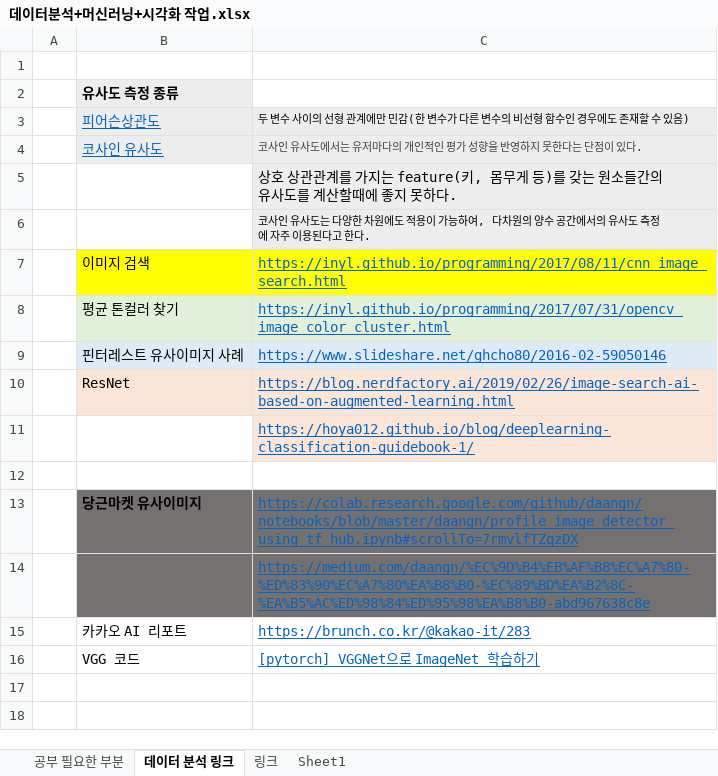
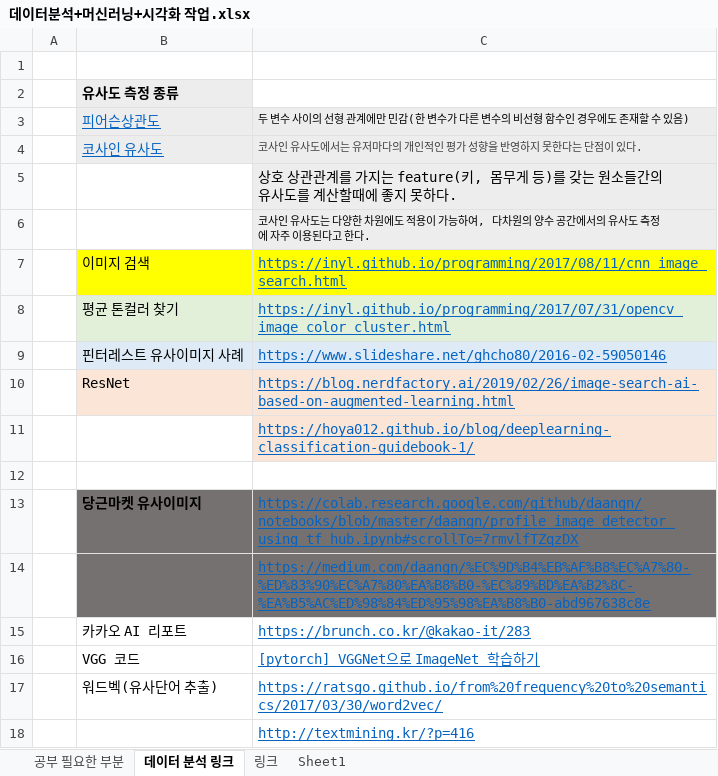
Before and after one commit to jaenjaen/pics, an Excel workbook: dataWork/pre_set/paper/데이터분석+머신러닝+시각화 작업.xlsx, sheet 데이터 분석 링크, drawn as a sheet; values as stored, in another font and other column widths than the file's, no borders; the diff names each change by its address in the sheet, - before the commit and + after, or states it on an @@ line.

```diff
--- a/dataWork/pre_set/paper/데이터분석+머신러닝+시각화 작업.xlsx (sheet 데이터 분석 링크)
+++ b/dataWork/pre_set/paper/데이터분석+머신러닝+시각화 작업.xlsx (sheet 데이터 분석 링크)
+row 17:  | 워드벡(유사단어 추출) | https://ratsgo.github.io/from%20frequency%20to%20semantics/2017/03/30/word2vec/
+row 18:  |  | http://textmining.kr/?p=416
```
Also changed, not shown: 3 other files.
